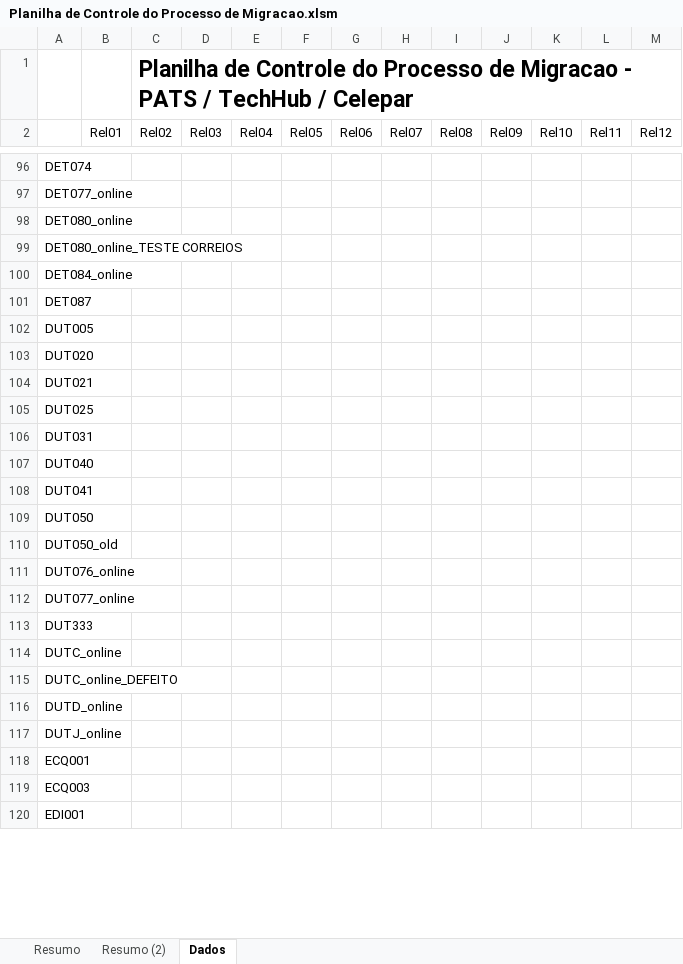
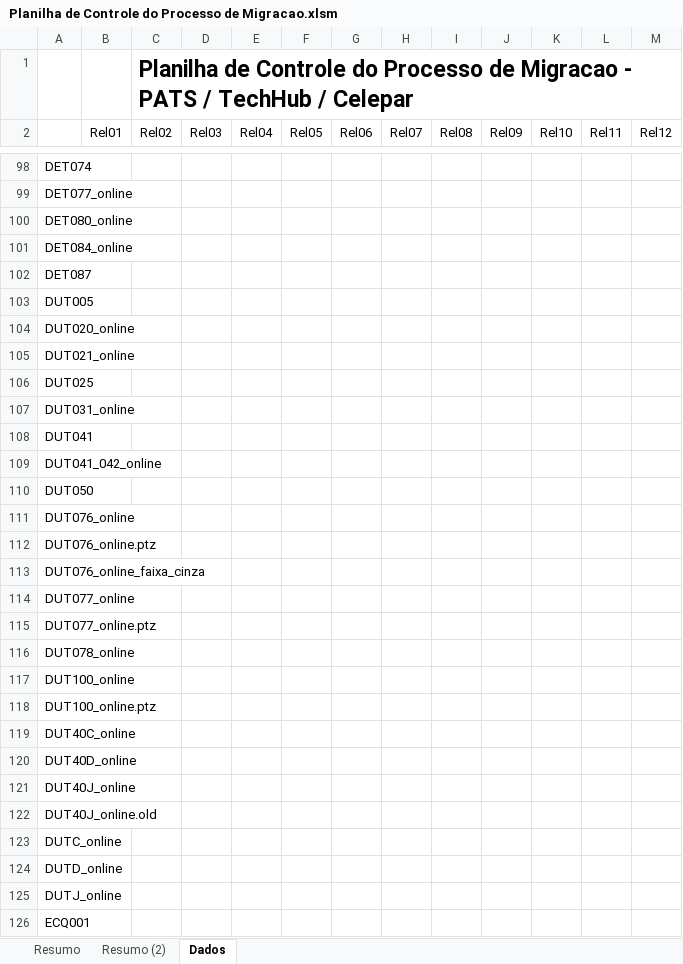
Before and after one commit to PATS-rozante/celepar-forms, an Excel workbook: Planilha de Controle do Processo de Migracao.xlsm, sheet Dados, drawn as a sheet; only a part is shown, gaps mark what is left out; the shorter side is filled out with more unchanged rows; values as stored, in another font and other column widths than the file's, no borders; charts and pictures not drawn; removed rows and columns are numbered as before the commit, all else as after; the diff covers the shown part only; the diff names each change by its address in the sheet, - before the commit and + after, or states it on an @@ line.

```diff
--- a/Planilha de Controle do Processo de Migracao.xlsm (sheet Dados)
+++ b/Planilha de Controle do Processo de Migracao.xlsm (sheet Dados)
-row 99: DET080_online_TESTE CORREIOS
-A104: DUT020
+A104: DUT020_online
-A105: DUT021
+A105: DUT021_online
-A107: DUT031
+A107: DUT031_online
-row 107: DUT040
+row 109: DUT041_042_online
-row 110: DUT050_old
+row 112: DUT076_online.ptz
+row 113: DUT076_online_faixa_cinza
-A115: DUT333
+A115: DUT077_online.ptz
+row 116: DUT078_online
+row 117: DUT100_online
+row 118: DUT100_online.ptz
+row 119: DUT40C_online
+row 120: DUT40D_online
+row 121: DUT40J_online
+row 122: DUT40J_online.old
-row 115: DUTC_online_DEFEITO
```
Also changed, not shown: 33 added rows, 33 removed rows, 3 moved rows and 35 edited cells elsewhere in this sheet, sheet Resumo, sheet Resumo (2), charts or pictures, 9 other files.
